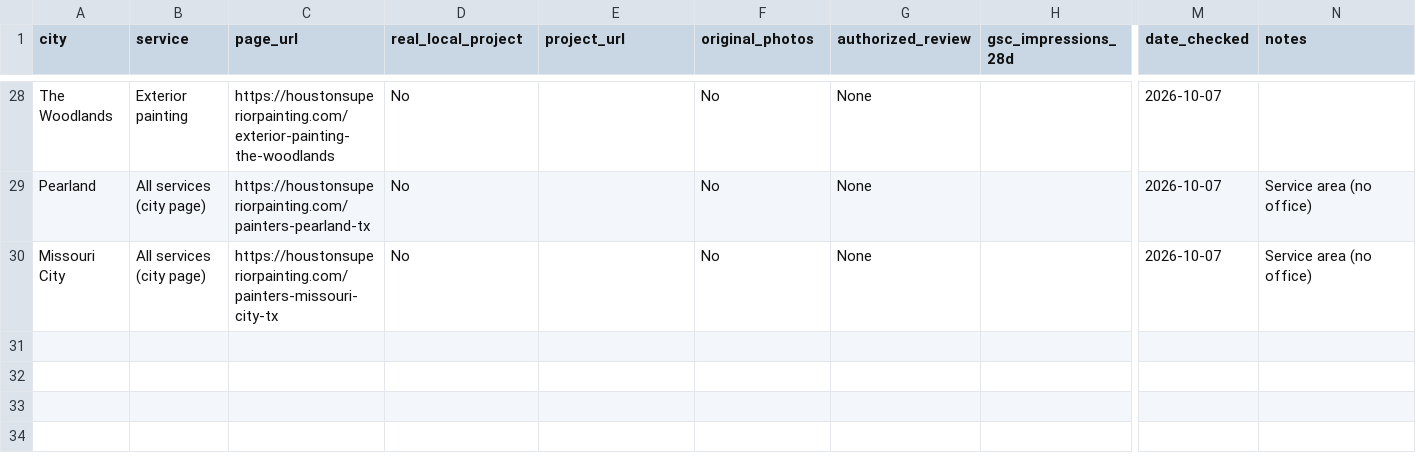
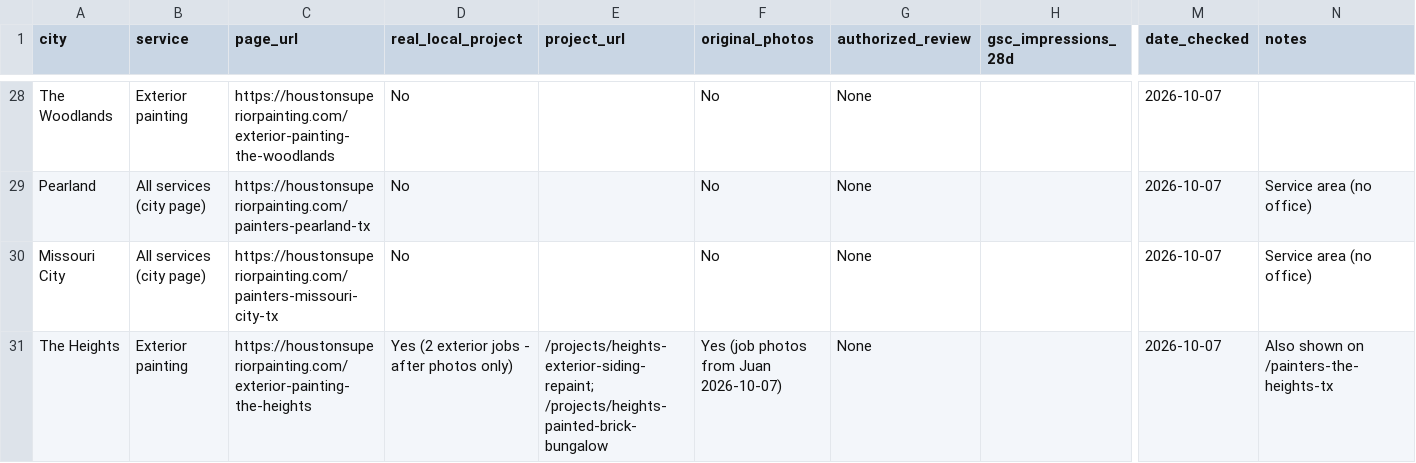
Before and after one commit to imnotarobot360/houstonsuperiorpainting, a CSV file: docs/local-seo-tracker-2026-10.csv, drawn as a sheet; only a part is shown, gaps mark what is left out; rows hold the shown columns only; the diff names each change by its address in the sheet, - before the commit and + after, or states it on an @@ line.

Commit message:
Add two Heights exterior projects with real job photos

```diff
--- a/docs/local-seo-tracker-2026-10.csv
+++ b/docs/local-seo-tracker-2026-10.csv
+row 31: The Heights | Exterior painting | https://houstonsuperiorpainting.com/exterior-painting-the-heights | Yes (2 exterior jobs - after photos only) | /projects/heights-exterior-siding-repaint; /projects/heights-painted-brick-bungalow | Yes (job photos from Juan 2026-10-07) | None |  | 2026-10-07 | Also shown on /painters-the-heights-tx
```
Also changed, not shown: 7 other files.
